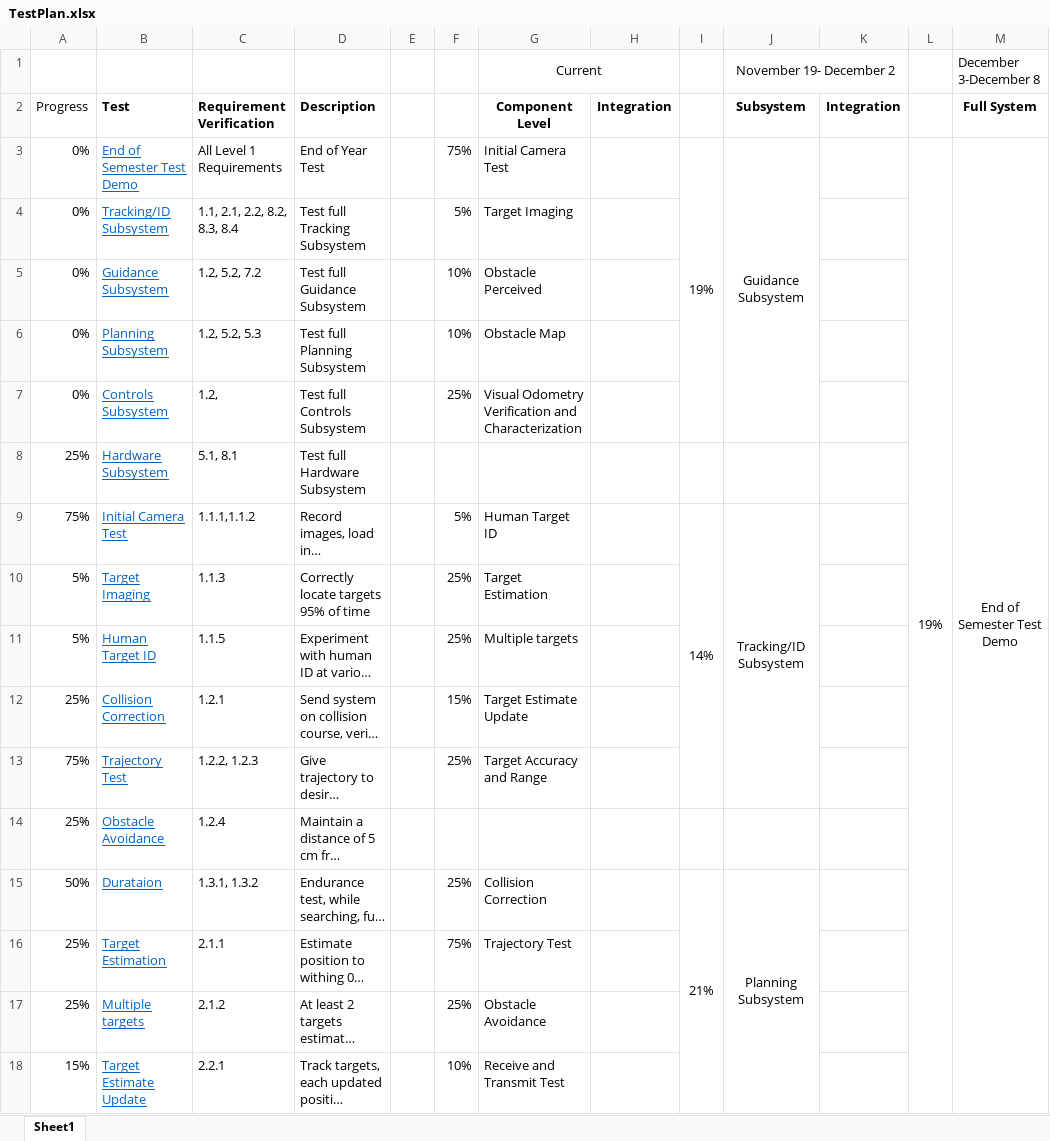
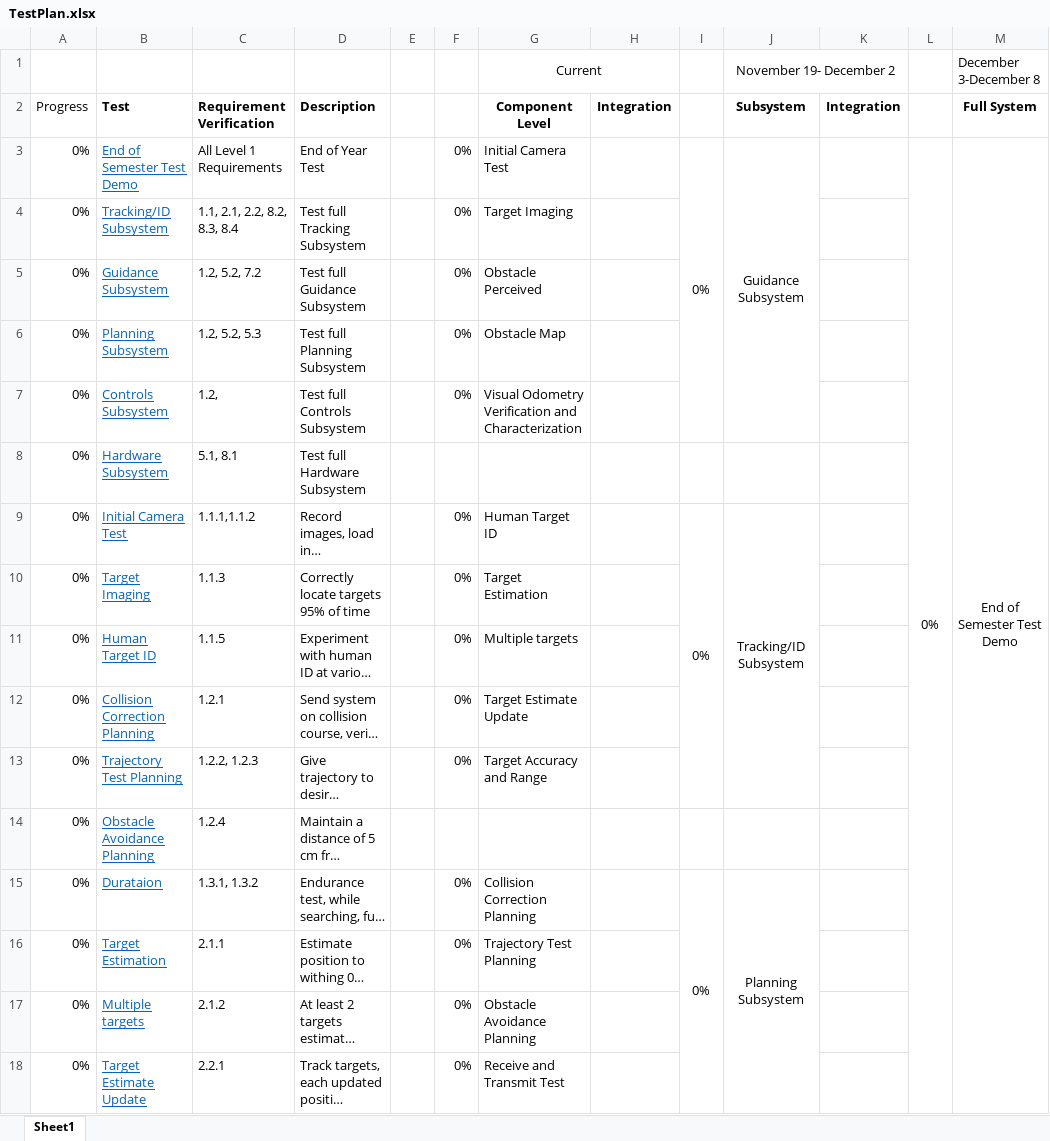
Before and after one commit to dtbinh/FlyNet, an Excel workbook: Technical/Testing/TestPlan.xlsx, sheet Sheet1, drawn as a sheet; only a part is shown; long unchanged cells end in …; values as stored, in another font and other column widths than the file's, no borders; conditional formats not drawn; the diff covers the shown part only; the diff names each change by its address in the sheet, - before the commit and + after, or states it on an @@ line.

Commit message:
Test Plan

```diff
--- a/Technical/Testing/TestPlan.xlsx (sheet Sheet1)
+++ b/Technical/Testing/TestPlan.xlsx (sheet Sheet1)
-F3: 75%
+F3: 0%
-I3: 19%
+I3: 0%
-L3: 19%
+L3: 0%
-F4: 5%
+F4: 0%
-F5:F6: 10%
+F5:F6: 0%
-F7: 25%
+F7: 0%
-A8 (Progress): 25%
+A8 (Progress): 0%
-A9 (Progress): 75%
+A9 (Progress): 0%
-F9: 5%
+F9: 0%
-I9: 14%
+I9: 0%
-A10:A11 (Progress): 5%
+A10:A11 (Progress): 0%
-F10:F11: 25%
+F10:F11: 0%
-A12 (Progress): 25%
+A12 (Progress): 0%
-B12 (Test): Collision Correction
+B12 (Test): Collision Correction Planning
-F12: 15%
+F12: 0%
-A13 (Progress): 75%
+A13 (Progress): 0%
-B13 (Test): Trajectory Test
+B13 (Test): Trajectory Test Planning
-F13: 25%
+F13: 0%
-A14 (Progress): 25%
+A14 (Progress): 0%
-B14 (Test): Obstacle Avoidance
+B14 (Test): Obstacle Avoidance Planning
-A15 (Progress): 50%
+A15 (Progress): 0%
-F15: 25%
+F15: 0%
-G15 (Component Level): Collision Correction
+G15 (Component Level): Collision Correction Planning
-I15: 21%
+I15: 0%
-A16:A17 (Progress): 25%
+A16:A17 (Progress): 0%
-F16: 75%
+F16: 0%
-G16 (Component Level): Trajectory Test
+G16 (Component Level): Trajectory Test Planning
-F17: 25%
+F17: 0%
-G17 (Component Level): Obstacle Avoidance
+G17 (Component Level): Obstacle Avoidance Planning
-A18 (Progress): 15%
+A18 (Progress): 0%
-F18: 10%
+F18: 0%
```
Also changed, not shown: 3 added rows, 1 removed row and 19 edited cells elsewhere in this sheet, 6 other files.
